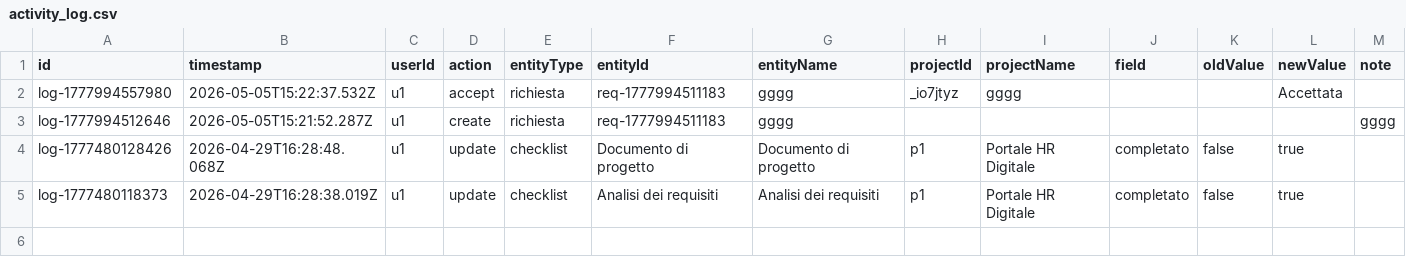
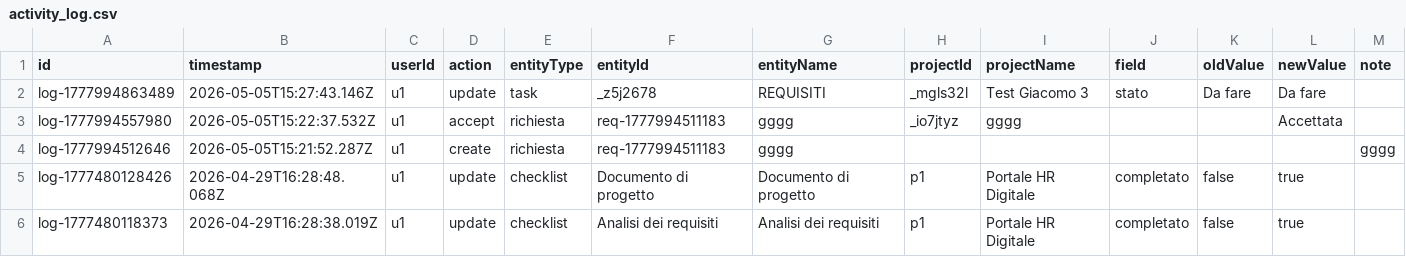
Before and after one commit to lodomenicobufi/luo-portfolio-access, a CSV file: data/activity_log.csv, drawn as a sheet; the diff names each change by its address in the sheet, - before the commit and + after, or states it on an @@ line.

Commit message:
Activity log

```diff
--- a/data/activity_log.csv
+++ b/data/activity_log.csv
+row 2: log-1777994863489 | 2026-05-05T15:27:43.146Z | u1 | update | task | _z5j2678 | REQUISITI | _mgls32l | Test Giacomo 3 | stato | Da fare | Da fare
```
